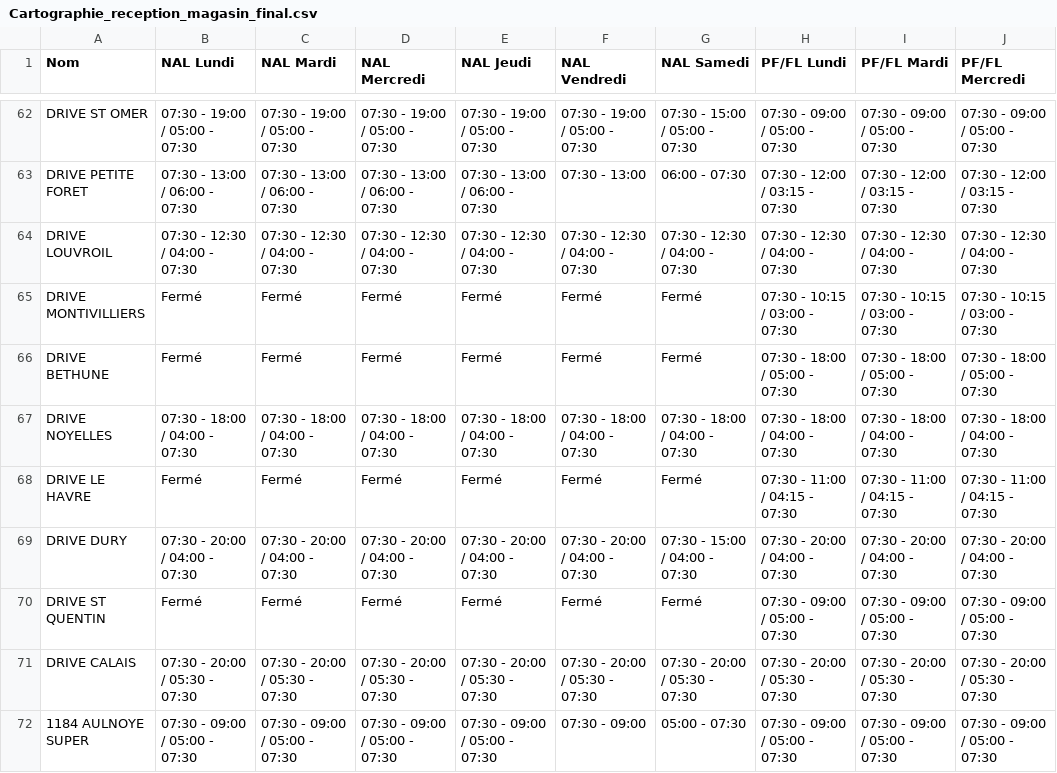
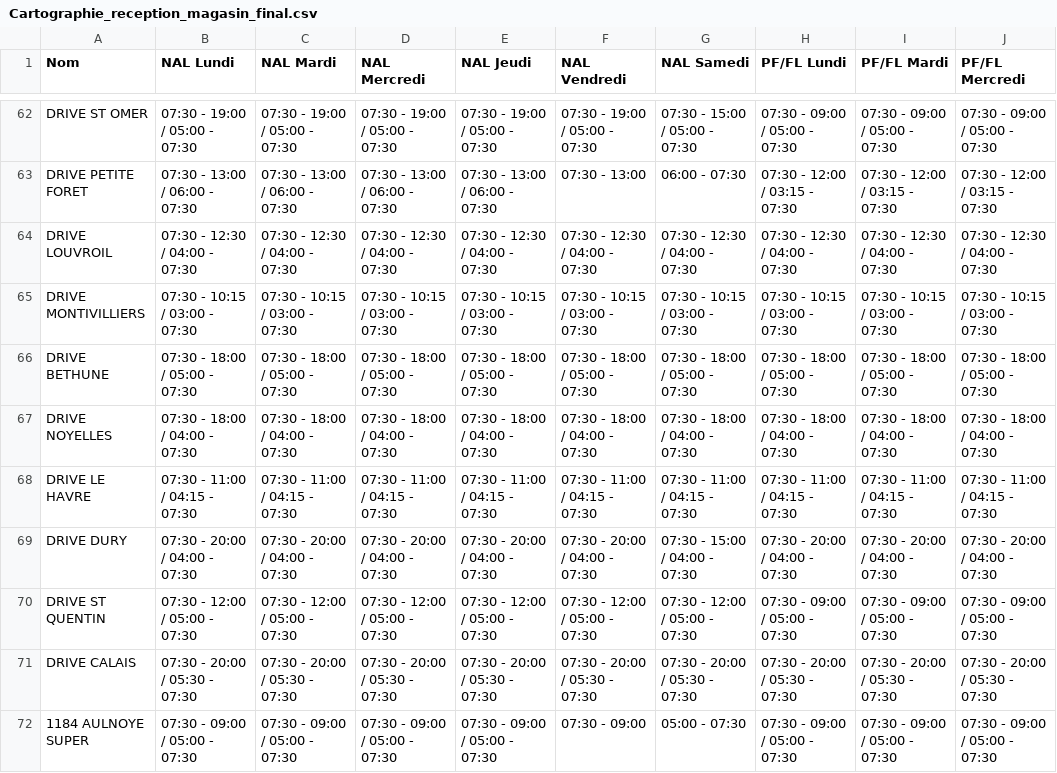
Before and after one commit to aribert-ux/Output, a CSV file: entrants_final/Cartographie_reception_magasin_final.csv, drawn as a sheet; only a part is shown, gaps mark what is left out; the diff covers the shown part only; the diff names each change by its address in the sheet, - before the commit and + after, or states it on an @@ line.

```diff
--- a/entrants_final/Cartographie_reception_magasin_final.csv
+++ b/entrants_final/Cartographie_reception_magasin_final.csv
-B65 (NAL Lundi): Fermé
+B65 (NAL Lundi): 07:30 - 10:15 / 03:00 - 07:30
-C65 (NAL Mardi): Fermé
+C65 (NAL Mardi): 07:30 - 10:15 / 03:00 - 07:30
-D65 (NAL Mercredi): Fermé
+D65 (NAL Mercredi): 07:30 - 10:15 / 03:00 - 07:30
-E65 (NAL Jeudi): Fermé
+E65 (NAL Jeudi): 07:30 - 10:15 / 03:00 - 07:30
-F65 (NAL Vendredi): Fermé
+F65 (NAL Vendredi): 07:30 - 10:15 / 03:00 - 07:30
-G65 (NAL Samedi): Fermé
+G65 (NAL Samedi): 07:30 - 10:15 / 03:00 - 07:30
-B66 (NAL Lundi): Fermé
+B66 (NAL Lundi): 07:30 - 18:00 / 05:00 - 07:30
-C66 (NAL Mardi): Fermé
+C66 (NAL Mardi): 07:30 - 18:00 / 05:00 - 07:30
-D66 (NAL Mercredi): Fermé
+D66 (NAL Mercredi): 07:30 - 18:00 / 05:00 - 07:30
-E66 (NAL Jeudi): Fermé
+E66 (NAL Jeudi): 07:30 - 18:00 / 05:00 - 07:30
-F66 (NAL Vendredi): Fermé
+F66 (NAL Vendredi): 07:30 - 18:00 / 05:00 - 07:30
-G66 (NAL Samedi): Fermé
+G66 (NAL Samedi): 07:30 - 18:00 / 05:00 - 07:30
-B68 (NAL Lundi): Fermé
+B68 (NAL Lundi): 07:30 - 11:00 / 04:15 - 07:30
-C68 (NAL Mardi): Fermé
+C68 (NAL Mardi): 07:30 - 11:00 / 04:15 - 07:30
-D68 (NAL Mercredi): Fermé
+D68 (NAL Mercredi): 07:30 - 11:00 / 04:15 - 07:30
-E68 (NAL Jeudi): Fermé
+E68 (NAL Jeudi): 07:30 - 11:00 / 04:15 - 07:30
-F68 (NAL Vendredi): Fermé
+F68 (NAL Vendredi): 07:30 - 11:00 / 04:15 - 07:30
-G68 (NAL Samedi): Fermé
+G68 (NAL Samedi): 07:30 - 11:00 / 04:15 - 07:30
-B70 (NAL Lundi): Fermé
+B70 (NAL Lundi): 07:30 - 12:00 / 05:00 - 07:30
-C70 (NAL Mardi): Fermé
+C70 (NAL Mardi): 07:30 - 12:00 / 05:00 - 07:30
-D70 (NAL Mercredi): Fermé
+D70 (NAL Mercredi): 07:30 - 12:00 / 05:00 - 07:30
-E70 (NAL Jeudi): Fermé
+E70 (NAL Jeudi): 07:30 - 12:00 / 05:00 - 07:30
-F70 (NAL Vendredi): Fermé
+F70 (NAL Vendredi): 07:30 - 12:00 / 05:00 - 07:30
-G70 (NAL Samedi): Fermé
+G70 (NAL Samedi): 07:30 - 12:00 / 05:00 - 07:30
```
Also changed, not shown: 64 edited cells elsewhere in this file, 2 other files.
